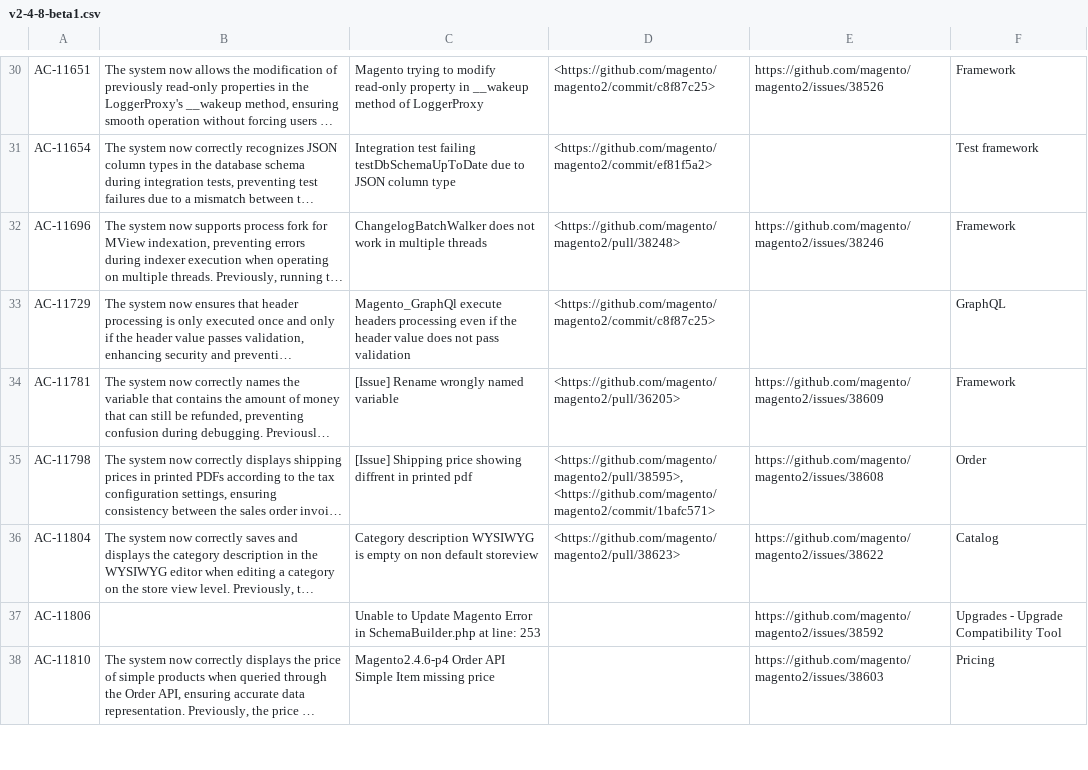
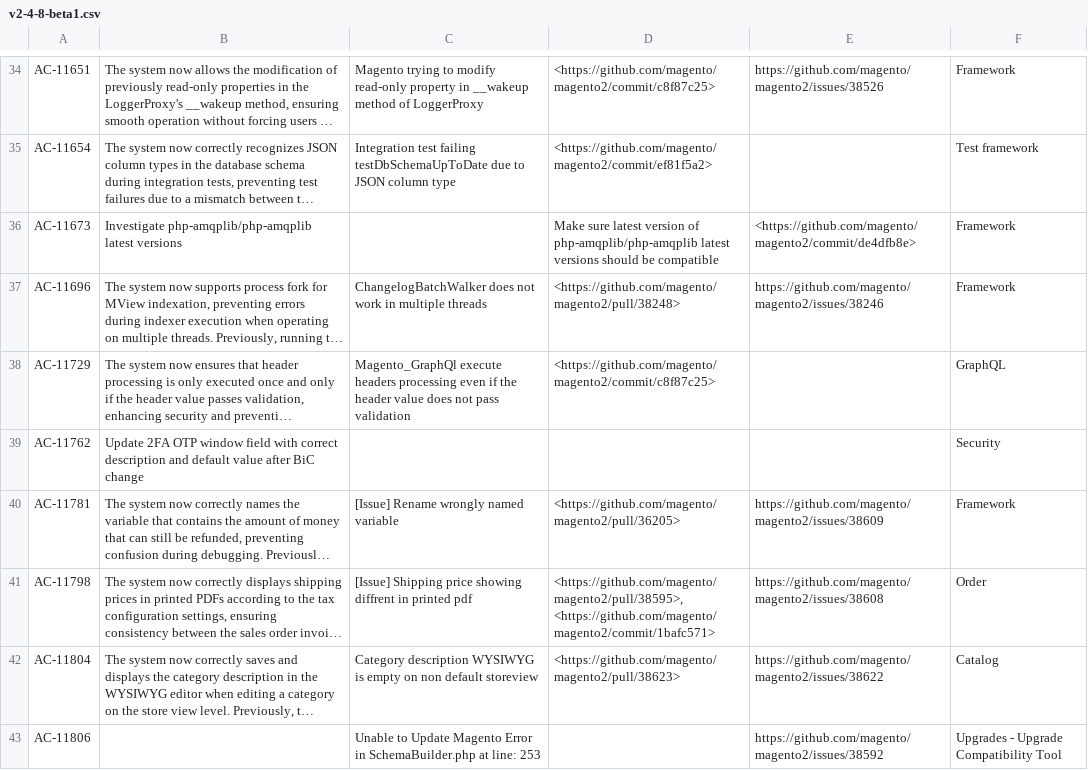
Before and after one commit to AdobeDocs/commerce-operations.es-ES, a CSV file: _jekyll/_data/release/fixed-issues/v2-4-8-beta1.csv, drawn as a sheet; only a part is shown, gaps mark what is left out; the shorter side is filled out with more unchanged rows; long unchanged cells end in …; the diff covers the shown part only; the diff names each change by its address in the sheet, - before the commit and + after, or states it on an @@ line.

Commit message:
Updating Old File for core commit 66cfb3abb67518b948fbe89152bff5d68329faa5

```diff
--- a/_jekyll/_data/release/fixed-issues/v2-4-8-beta1.csv
+++ b/_jekyll/_data/release/fixed-issues/v2-4-8-beta1.csv
+row 36: AC-11673 | Investigate php-amqplib/php-amqplib latest versions |  | Make sure latest version of php-amqplib/php-amqplib latest versions should be compatible | <https://github.com/magento/magento2/commit/de4dfb8e> | Framework
+row 39: AC-11762 | Update 2FA OTP window field with correct description and default value after BiC change |  |  |  | Security
```
Also changed, not shown: 31 added rows, 7 removed rows and 4 edited cells elsewhere in this file.
